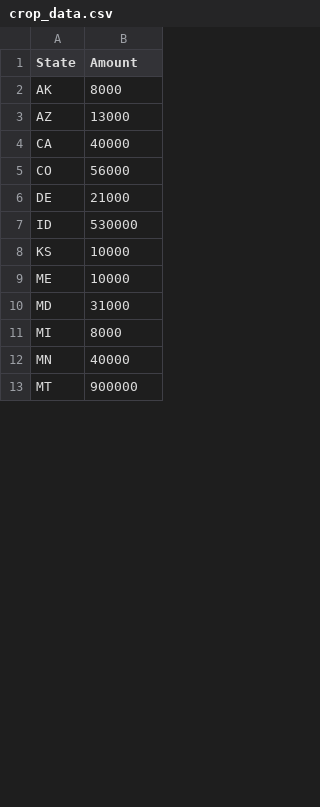
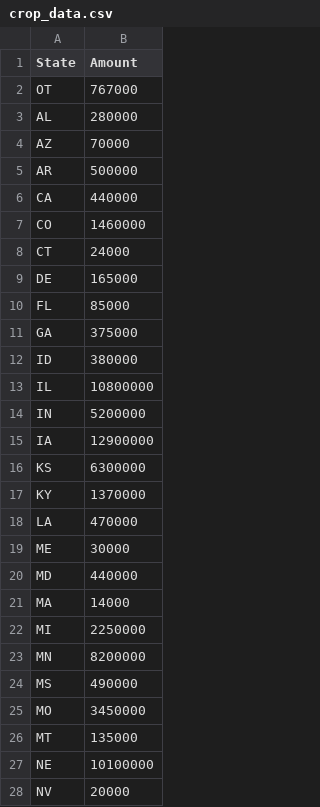
Before and after one commit to Seth-Keenan/iCropMap, a CSV file: crop_data.csv, drawn as a sheet; only a part is shown; the diff covers the shown part only.

```diff
--- a/crop_data.csv
+++ b/crop_data.csv
@@ -1,13 +1,28 @@
 State,Amount
-AK,8000
-AZ,13000
-CA,40000
-CO,56000
-DE,21000
-ID,530000
-KS,10000
-ME,10000
-MD,31000
-MI,8000
-MN,40000
-MT,900000
+OT,767000
+AL,280000
+AZ,70000
+AR,500000
+CA,440000
+CO,1460000
+CT,24000
+DE,165000
+FL,85000
+GA,375000
+ID,380000
+IL,10800000
+IN,5200000
+IA,12900000
+KS,6300000
+KY,1370000
+LA,470000
+ME,30000
+MD,440000
+MA,14000
+MI,2250000
+MN,8200000
+MS,490000
+MO,3450000
+MT,135000
+NE,10100000
+NV,20000
```
Also changed, not shown: 11 added rows and 11 edited cells elsewhere in this file, 7 other files.
